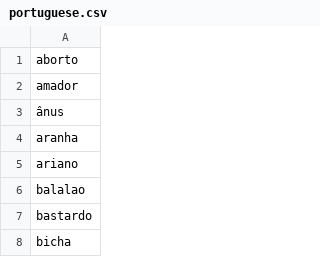
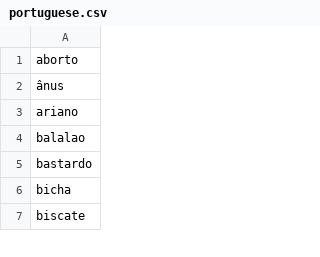
Before and after one commit to saadeghi/curse, a CSV file: portuguese.csv, drawn as a sheet; only a part is shown; the shorter side is filled out with more unchanged rows; the diff names each change by its address in the sheet, - before the commit and + after, or states it on an @@ line.

Commit message:
fix #4

```diff
--- a/portuguese.csv
+++ b/portuguese.csv
-row 2: amador
-row 4: aranha
```
